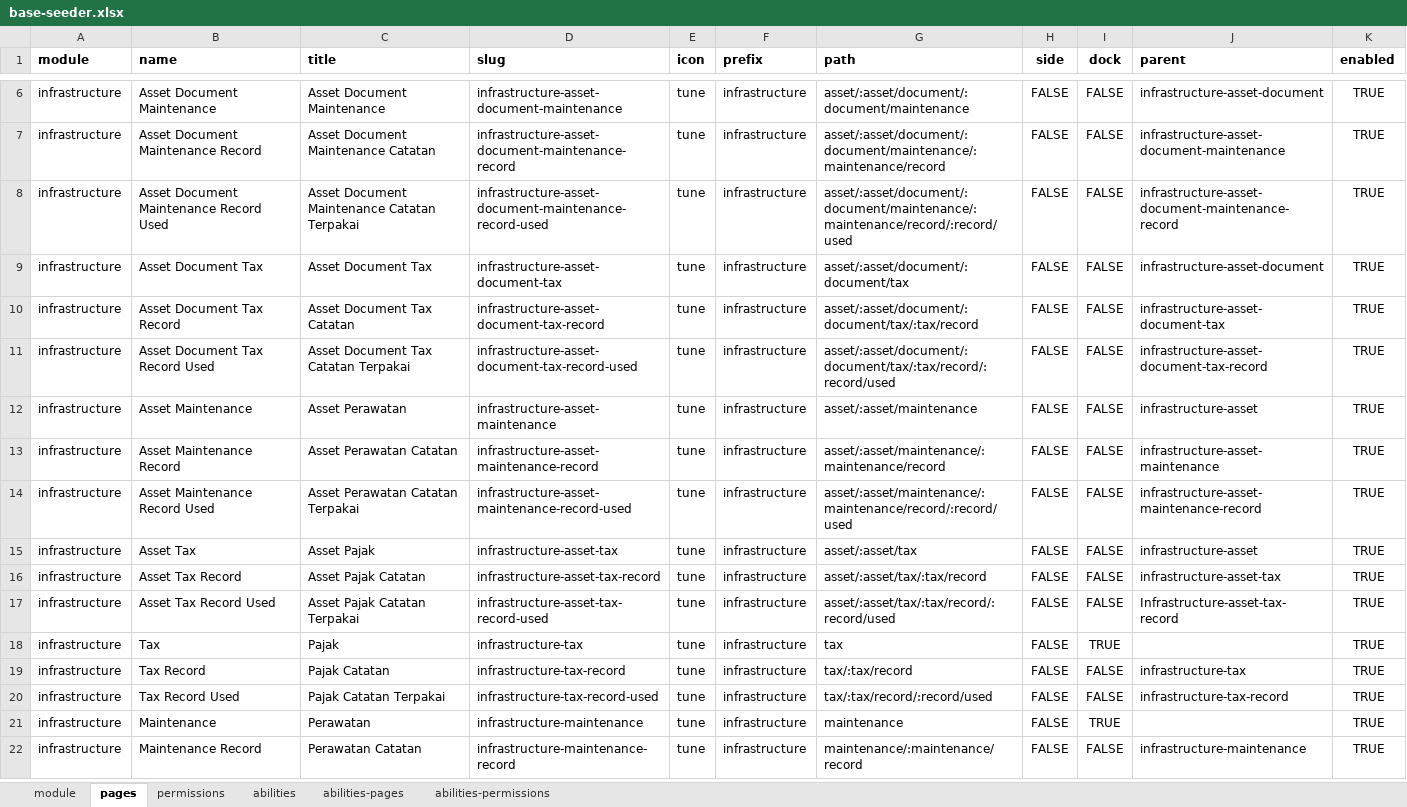
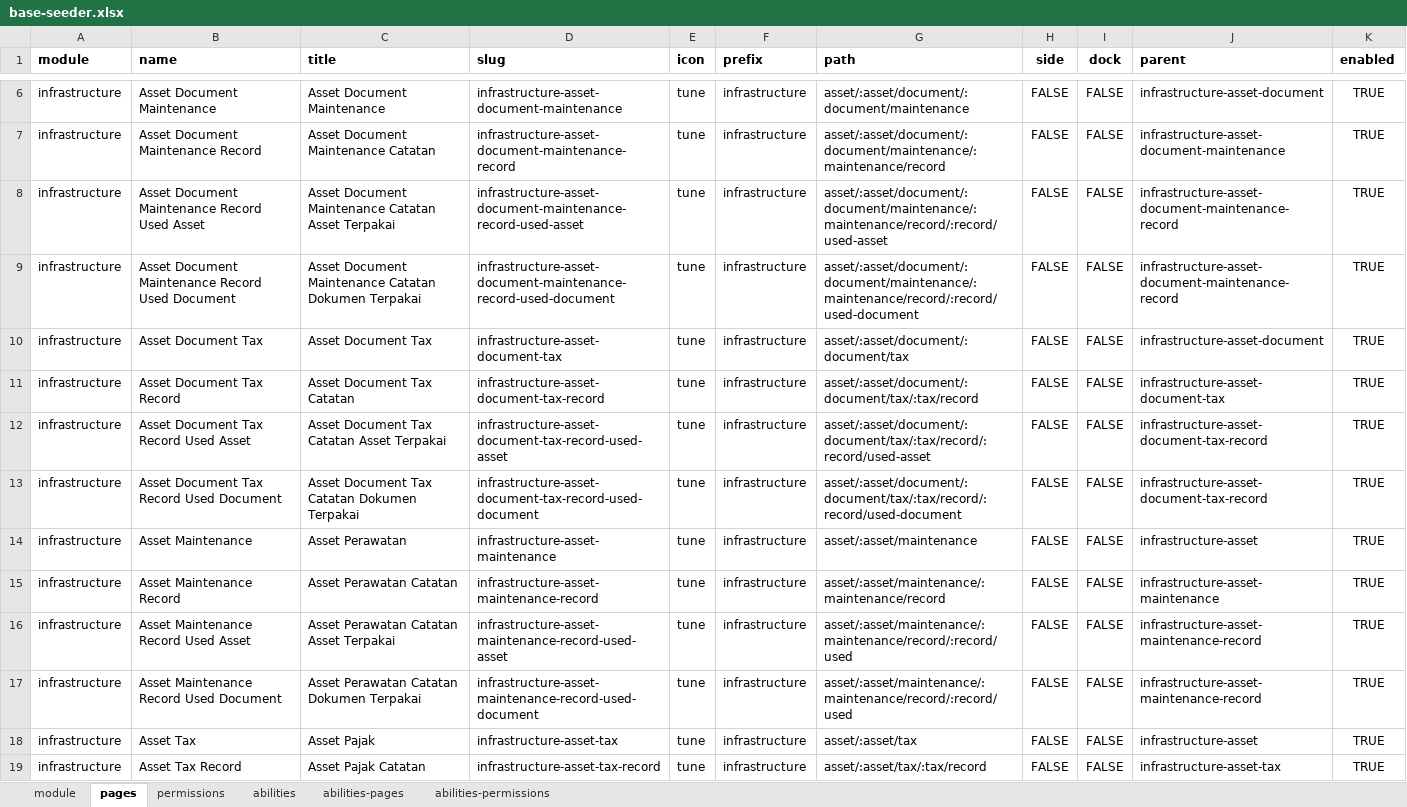
Before and after one commit to ItsJiran/mod-sarpras, an Excel workbook: database/masters/base-seeder.xlsx, sheet pages, drawn as a sheet; only a part is shown, gaps mark what is left out; the shorter side is filled out with more unchanged rows; values as stored, in another font and other column widths than the file's, no borders; addresses are those after the commit; the diff names each change by its address in the sheet, - before the commit and + after, or states it on an @@ line.

```diff
--- a/database/masters/base-seeder.xlsx (sheet pages)
+++ b/database/masters/base-seeder.xlsx (sheet pages)
-B8 (name): Asset Document Maintenance Record Used
+B8 (name): Asset Document Maintenance Record Used Asset
-C8 (title): …Maintenance Catatan Terpakai
+C8 (title): …Maintenance Catatan Asset Terpakai
-D8 (slug): infrastructure-asset-document-maintenance-record-used
+D8 (slug): infrastructure-asset-document-maintenance-record-used-asset
-G8 (path): asset/:asset/document/:document/maintenance/:maintenance/record/:record/used
+G8 (path): asset/:asset/document/:document/maintenance/:maintenance/record/:record/used-asset
+row 9: infrastructure | Asset Document Maintenance Record Used Document | Asset Document Maintenance Catatan Dokumen Terpakai | infrastructure-asset-document-maintenance-record-used-document | tune | infrastructure | asset/:asset/document/:document/maintenance/:maintenance/record/:record/used-document | FALSE | FALSE | infrastructure-asset-document-maintenance-record | TRUE
-B12 (name): Asset Document Tax Record Used
+B12 (name): Asset Document Tax Record Used Asset
-C12 (title): Asset Document Tax Catatan Terpakai
+C12 (title): Asset Document Tax Catatan Asset Terpakai
-D12 (slug): infrastructure-asset-document-tax-record-used
+D12 (slug): infrastructure-asset-document-tax-record-used-asset
-G12 (path): asset/:asset/document/:document/tax/:tax/record/:record/used
+G12 (path): asset/:asset/document/:document/tax/:tax/record/:record/used-asset
+row 13: infrastructure | Asset Document Tax Record Used Document | Asset Document Tax Catatan Dokumen Terpakai | infrastructure-asset-document-tax-record-used-document | tune | infrastructure | asset/:asset/document/:document/tax/:tax/record/:record/used-document | FALSE | FALSE | infrastructure-asset-document-tax-record | TRUE
-B16 (name): Asset Maintenance Record Used
+B16 (name): Asset Maintenance Record Used Asset
-C16 (title): Asset Perawatan Catatan Terpakai
+C16 (title): Asset Perawatan Catatan Asset Terpakai
-D16 (slug): infrastructure-asset-maintenance-record-used
+D16 (slug): infrastructure-asset-maintenance-record-used-asset
+row 17: infrastructure | Asset Maintenance Record Used Document | Asset Perawatan Catatan Dokumen Terpakai | infrastructure-asset-maintenance-record-used-document | tune | infrastructure | asset/:asset/maintenance/:maintenance/record/:record/used | FALSE | FALSE | infrastructure-asset-maintenance-record | TRUE
```
Also changed, not shown: 7 other files.
